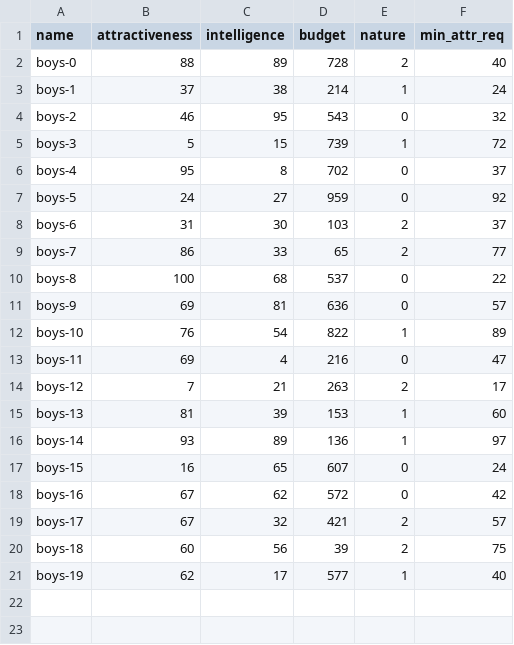
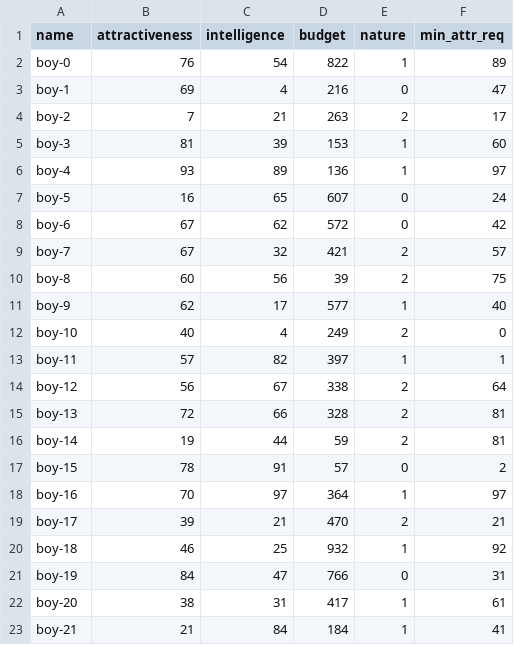
Before and after one commit to PPL-IIITA/ppl-assignment-himanshub16, a CSV file: data/boys.csv, drawn as a sheet; only a part is shown; the diff covers the shown part only.

```diff
--- a/data/boys.csv
+++ b/data/boys.csv
@@ -1,21 +1,23 @@
 name,attractiveness,intelligence,budget,nature,min_attr_req,
-boys-0,88,89,728,2,40,
-boys-1,37,38,214,1,24,
-boys-2,46,95,543,0,32,
-boys-3,5,15,739,1,72,
-boys-4,95,8,702,0,37,
-boys-5,24,27,959,0,92,
-boys-6,31,30,103,2,37,
-boys-7,86,33,65,2,77,
-boys-8,100,68,537,0,22,
-boys-9,69,81,636,0,57,
-boys-10,76,54,822,1,89,
-boys-11,69,4,216,0,47,
-boys-12,7,21,263,2,17,
-boys-13,81,39,153,1,60,
-boys-14,93,89,136,1,97,
-boys-15,16,65,607,0,24,
-boys-16,67,62,572,0,42,
-boys-17,67,32,421,2,57,
-boys-18,60,56,39,2,75,
-boys-19,62,17,577,1,40,
+boy-0,76,54,822,1,89,
+boy-1,69,4,216,0,47,
+boy-2,7,21,263,2,17,
+boy-3,81,39,153,1,60,
+boy-4,93,89,136,1,97,
+boy-5,16,65,607,0,24,
+boy-6,67,62,572,0,42,
+boy-7,67,32,421,2,57,
+boy-8,60,56,39,2,75,
+boy-9,62,17,577,1,40,
+boy-10,40,4,249,2,0,
+boy-11,57,82,397,1,1,
+boy-12,56,67,338,2,64,
+boy-13,72,66,328,2,81,
+boy-14,19,44,59,2,81,
+boy-15,78,91,57,0,2,
+boy-16,70,97,364,1,97,
+boy-17,39,21,470,2,21,
+boy-18,46,25,932,1,92,
+boy-19,84,47,766,0,31,
+boy-20,38,31,417,1,61,
+boy-21,21,84,184,1,41,
```
Also changed, not shown: 8 added rows elsewhere in this file, data/girls.csv, 1 other file.
